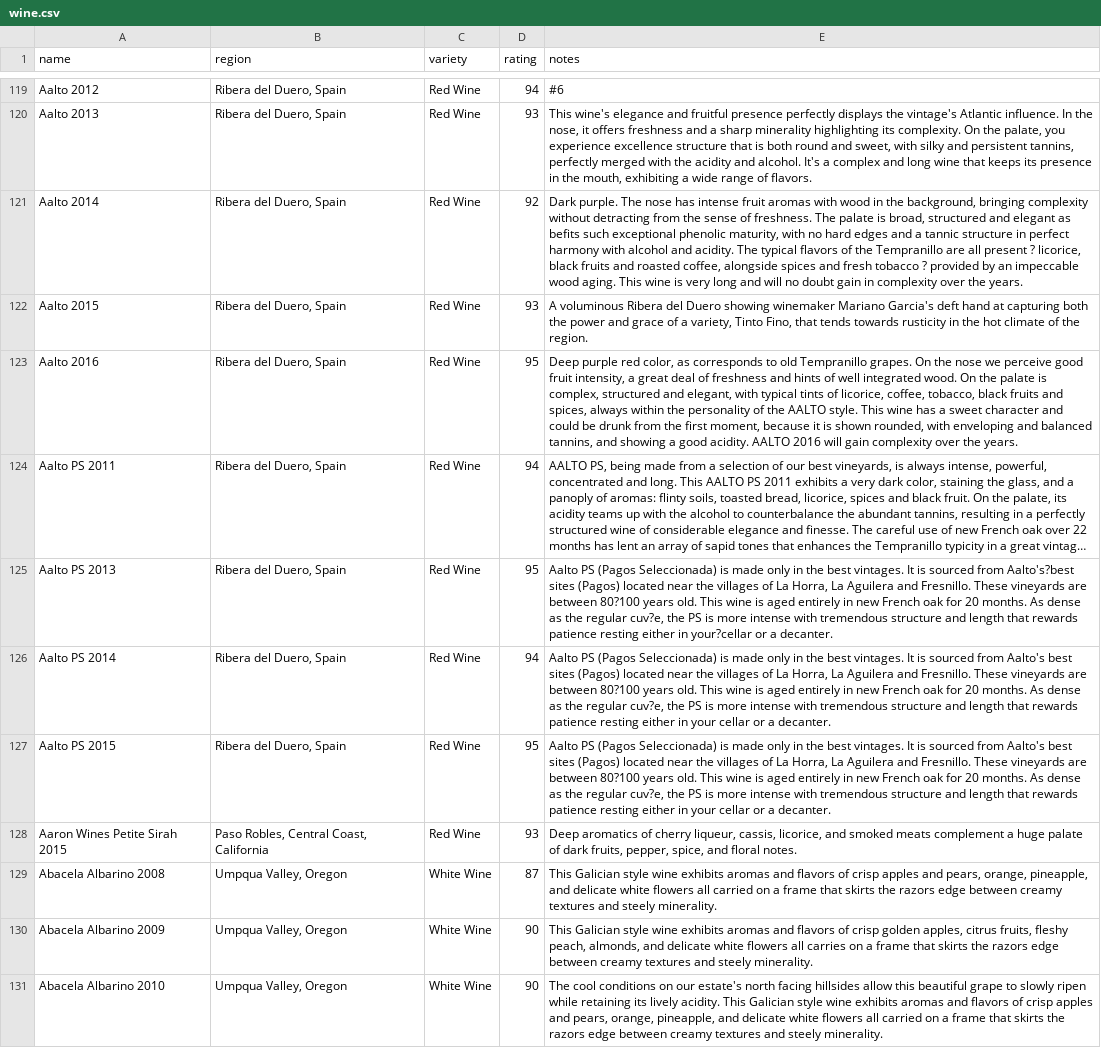
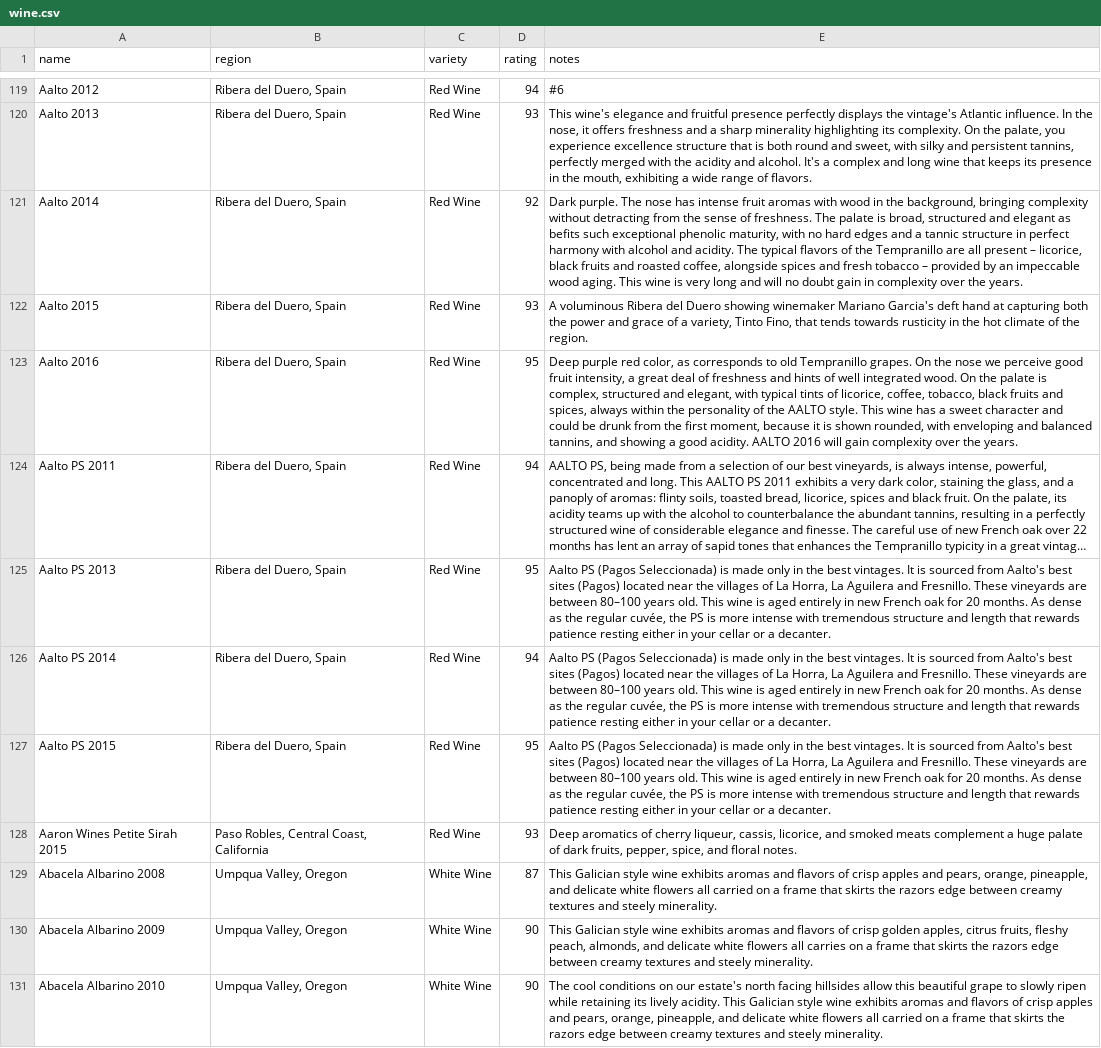
Before and after one commit to Pjumo/WineDescriptor, a CSV file: wine.csv, drawn as a sheet; only a part is shown, gaps mark what is left out; long unchanged cells end in …; the diff covers the shown part only; the diff names each change by its address in the sheet, - before the commit and + after, or states it on an @@ line.

```diff
--- a/wine.csv
+++ b/wine.csv
-E121 (notes): …all present ? licorice, black fruits and roasted coffee, alongside spices and fresh tobacco ? provided by…
+E121 (notes): …all present – licorice, black fruits and roasted coffee, alongside spices and fresh tobacco – provided by…
-E125 (notes): …sourced from Aalto's?best sites (Pagos) located near the villages of La Horra, La Aguilera and Fresnillo. These vineyards are between 80?100 years old. This wine is aged entirely in new French oak for 20 months. As dense as the regular cuv?e, the PS is more intense with tremendous structure and length that rewards patience resting either in your?cellar or a…
+E125 (notes): …sourced from Aalto's best sites (Pagos) located near the villages of La Horra, La Aguilera and Fresnillo. These vineyards are between 80–100 years old. This wine is aged entirely in new French oak for 20 months. As dense as the regular cuvée, the PS is more intense with tremendous structure and length that rewards patience resting either in your cellar or a…
-E126:E127 (notes): …are between 80?100 years old. This wine is aged entirely in new French oak for 20 months. As dense as the regular cuv?e, the PS…
+E126:E127 (notes): …are between 80–100 years old. This wine is aged entirely in new French oak for 20 months. As dense as the regular cuvée, the PS…
```
Also changed, not shown: 65 edited cells elsewhere in this file, 1 other file.
